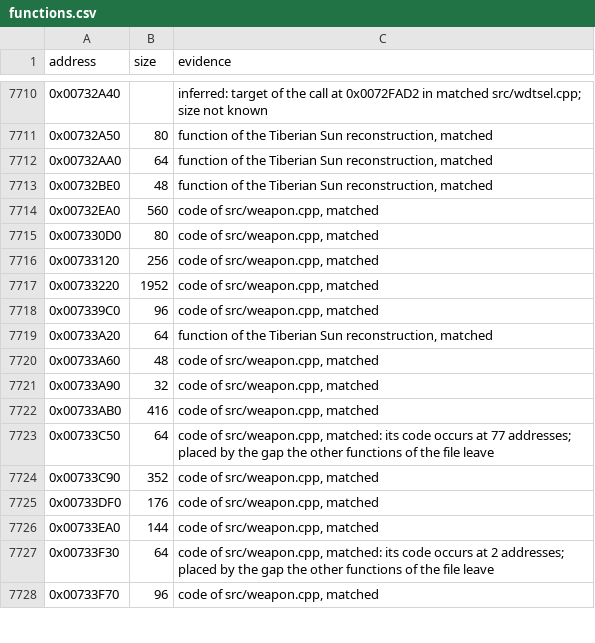
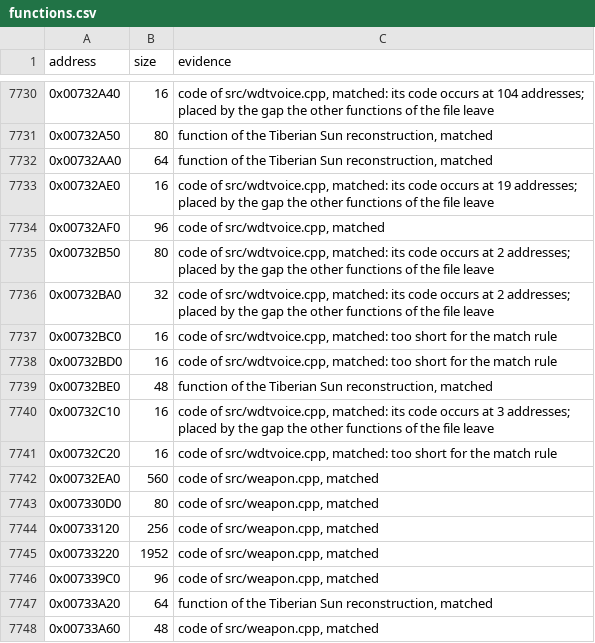
Before and after one commit to meastes/RedAlert2, a CSV file: config/ra2-1.006/functions.csv, drawn as a sheet; only a part is shown, gaps mark what is left out; the shorter side is filled out with more unchanged rows; the diff covers the shown part only.

Commit message:
Match wdtvoice.cpp

```diff
--- a/config/ra2-1.006/functions.csv
+++ b/config/ra2-1.006/functions.csv
@@ -7710,5 +7730,13 @@ address,size,evidence
-0x00732A40,,"inferred: target of the call at 0x0072FAD2 in matched src/wdtsel.cpp; size not known"
+0x00732A40,16,"code of src/wdtvoice.cpp, matched: its code occurs at 104 addresses; placed by the gap the other functions of the file leave"
 0x00732A50,80,"function of the Tiberian Sun reconstruction, matched"
 0x00732AA0,64,"function of the Tiberian Sun reconstruction, matched"
+0x00732AE0,16,"code of src/wdtvoice.cpp, matched: its code occurs at 19 addresses; placed by the gap the other functions of the file leave"
+0x00732AF0,96,"code of src/wdtvoice.cpp, matched"
+0x00732B50,80,"code of src/wdtvoice.cpp, matched: its code occurs at 2 addresses; placed by the gap the other functions of the file leave"
+0x00732BA0,32,"code of src/wdtvoice.cpp, matched: its code occurs at 2 addresses; placed by the gap the other functions of the file leave"
+0x00732BC0,16,"code of src/wdtvoice.cpp, matched: too short for the match rule"
+0x00732BD0,16,"code of src/wdtvoice.cpp, matched: too short for the match rule"
 0x00732BE0,48,"function of the Tiberian Sun reconstruction, matched"
+0x00732C10,16,"code of src/wdtvoice.cpp, matched: its code occurs at 3 addresses; placed by the gap the other functions of the file leave"
+0x00732C20,16,"code of src/wdtvoice.cpp, matched: too short for the match rule"
 0x00732EA0,560,"code of src/weapon.cpp, matched"
```
Also changed, not shown: 20 added rows and 6 edited cells elsewhere in this file, config/ra2-1.006/modules.csv, 1 other file.
